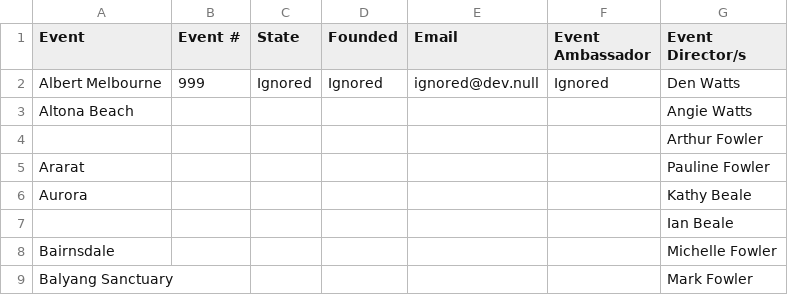
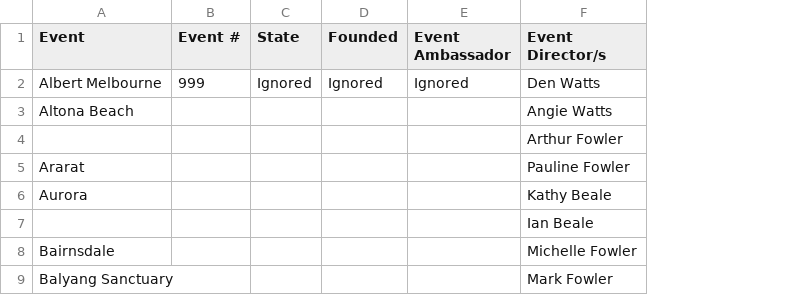
Before and after one commit to johnsyweb/ambassy, a CSV file: public/Ambassadors - Event Teams.csv, drawn as a sheet; only a part is shown; the diff names each change by its address in the sheet, - before the commit and + after, or states it on an @@ line.

```diff
--- a/public/Ambassadors - Event Teams.csv
+++ b/public/Ambassadors - Event Teams.csv
-column E (Email), row 2: ignored@dev.null
```
Also changed, not shown: public/Ambassadors - Event Ambassadors.csv, 12 other files.
